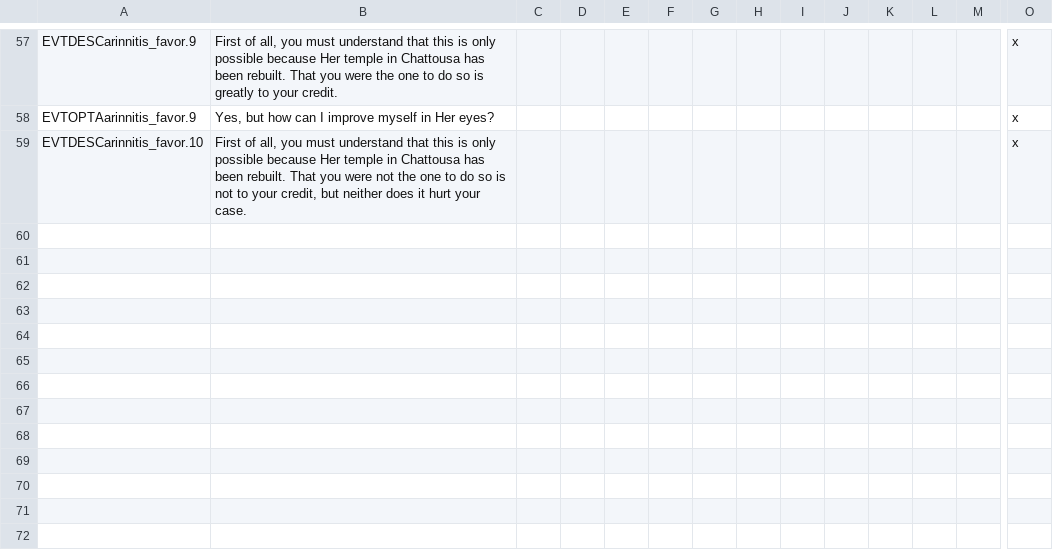
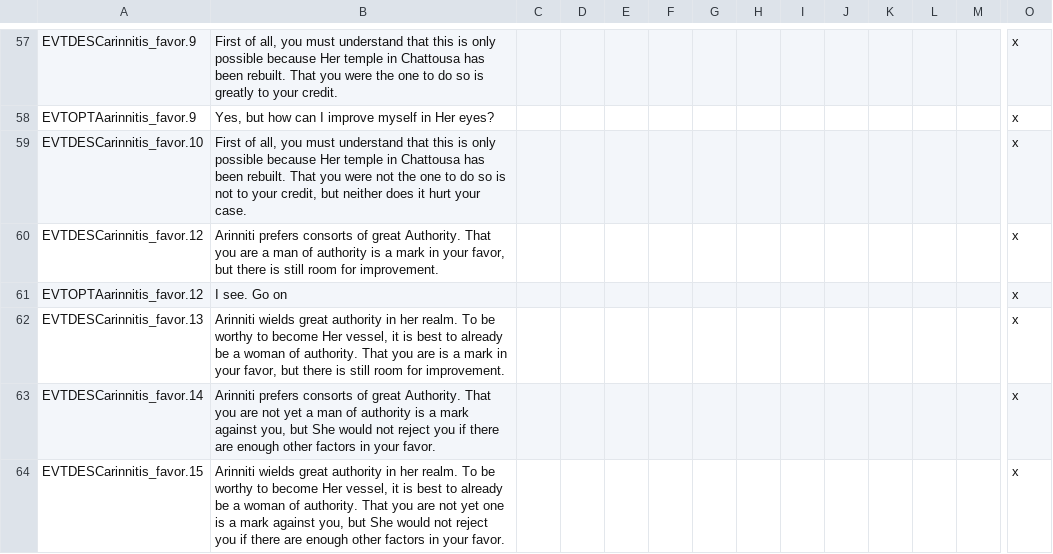
Before and after one commit to fishface60/lux-invicta, a CSV file: .transfer your modding stuff here/### Richvh/localisation/rebuild_landmarks.csv, drawn as a sheet; only a part is shown, gaps mark what is left out; rows hold the shown columns only; the diff names each change by its address in the sheet, - before the commit and + after, or states it on an @@ line.

```diff
--- a/.transfer your modding stuff here/### Richvh/localisation/rebuild_landmarks.csv
+++ b/.transfer your modding stuff here/### Richvh/localisation/rebuild_landmarks.csv
+row 60: EVTDESCarinnitis_favor.12 | Arinniti prefers consorts of great Authority. That you are a man of authority is a mark in your favor, but there is still room for improvement. |  |  |  |  |  |  |  |  |  |  |  | x
+row 61: EVTOPTAarinnitis_favor.12 | I see. Go on |  |  |  |  |  |  |  |  |  |  |  | x
+row 62: EVTDESCarinnitis_favor.13 | Arinniti wields great authority in her realm. To be worthy to become Her vessel, it is best to already be a woman of authority. That you are is a mark in your favor, but there is still room for improvement. |  |  |  |  |  |  |  |  |  |  |  | x
+row 63: EVTDESCarinnitis_favor.14 | Arinniti prefers consorts of great Authority. That you are not yet a man of authority is a mark against you, but She would not reject you if there are enough other factors in your favor. |  |  |  |  |  |  |  |  |  |  |  | x
+row 64: EVTDESCarinnitis_favor.15 | Arinniti wields great authority in her realm. To be worthy to become Her vessel, it is best to already be a woman of authority. That you are not yet one is a mark against you, but She would not reject you if there are enough other factors in your favor. |  |  |  |  |  |  |  |  |  |  |  | x
```
Also changed, not shown: 1 other file.
